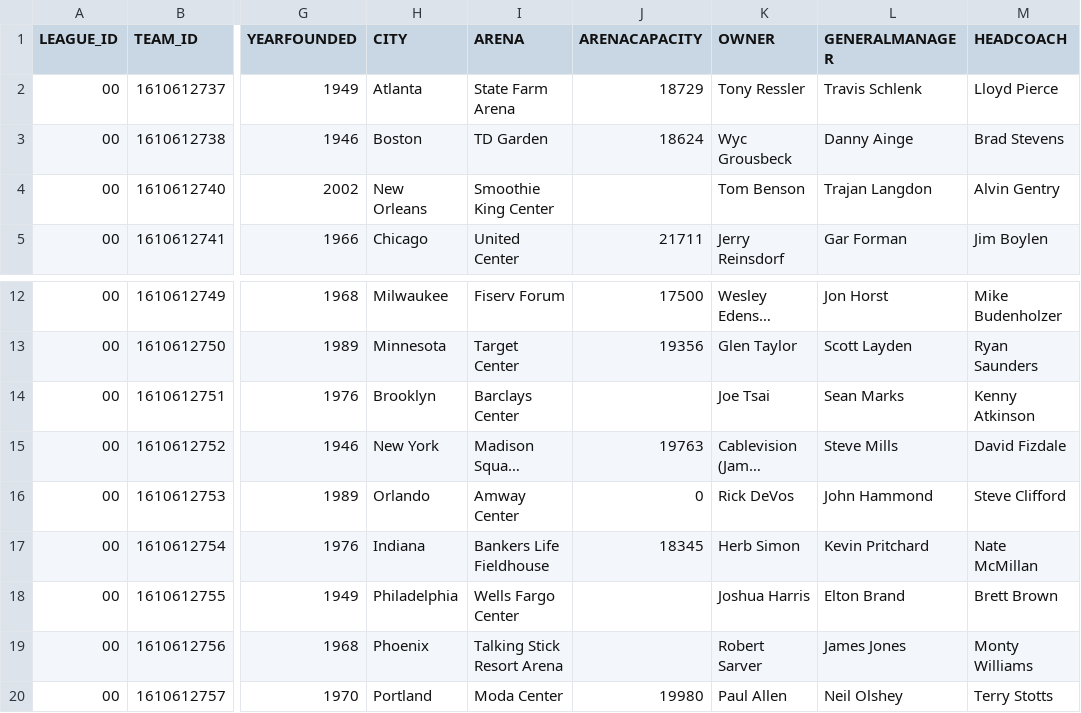
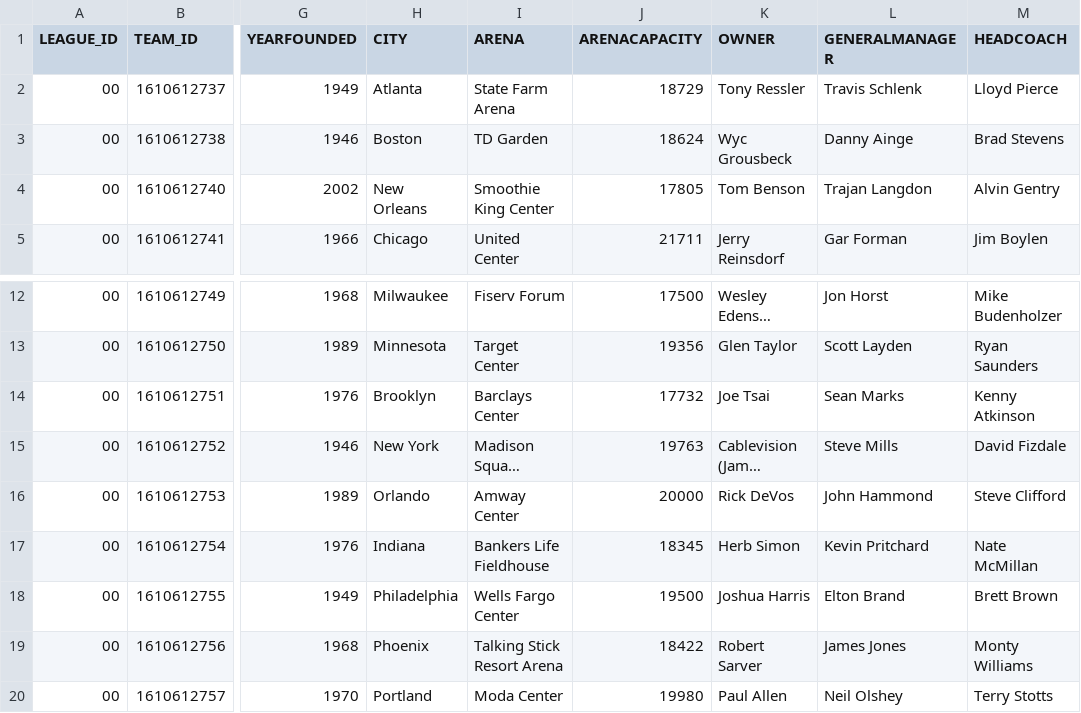
Before and after one commit to MarcosCucoro/projeto_modulo3, a CSV file: NBA games data/teams.csv, drawn as a sheet; only a part is shown, gaps mark what is left out; long unchanged cells end in …; the diff names each change by its address in the sheet, - before the commit and + after, or states it on an @@ line.

```diff
--- a/NBA games data/teams.csv
+++ b/NBA games data/teams.csv
-J4 (ARENACAPACITY): (empty)
+J4 (ARENACAPACITY): 17805
-J14 (ARENACAPACITY): (empty)
+J14 (ARENACAPACITY): 17732
-J16 (ARENACAPACITY): 0
+J16 (ARENACAPACITY): 20000
-J18 (ARENACAPACITY): (empty)
+J18 (ARENACAPACITY): 19500
-J19 (ARENACAPACITY): (empty)
+J19 (ARENACAPACITY): 18422
```
Also changed, not shown: 6 other files.
